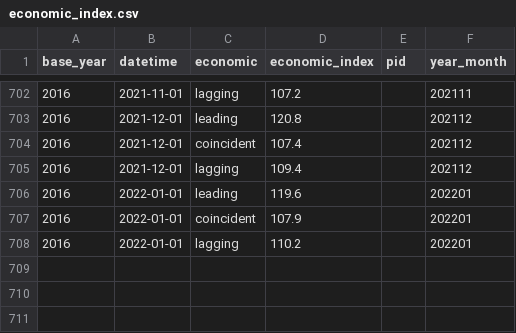
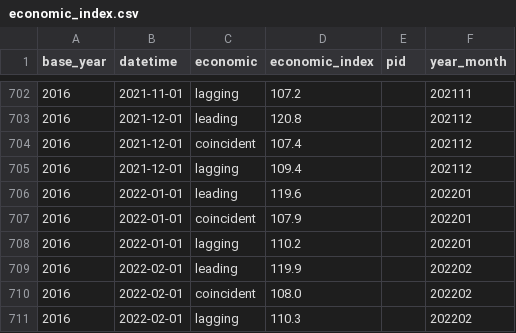
Before and after one commit to KuiMing/economic_index, a CSV file: economic_index.csv, drawn as a sheet; only a part is shown, gaps mark what is left out.

```diff
--- a/economic_index.csv
+++ b/economic_index.csv
@@ -708 +708,4 @@ base_year,datetime,economic,economic_index,pid,year_month
 2016,2022-01-01,lagging,110.2,,202201
+2016,2022-02-01,leading,119.9,,202202
+2016,2022-02-01,coincident,108.0,,202202
+2016,2022-02-01,lagging,110.3,,202202
```
Also changed, not shown: economic_index_adjusted.csv, 1 other file.
